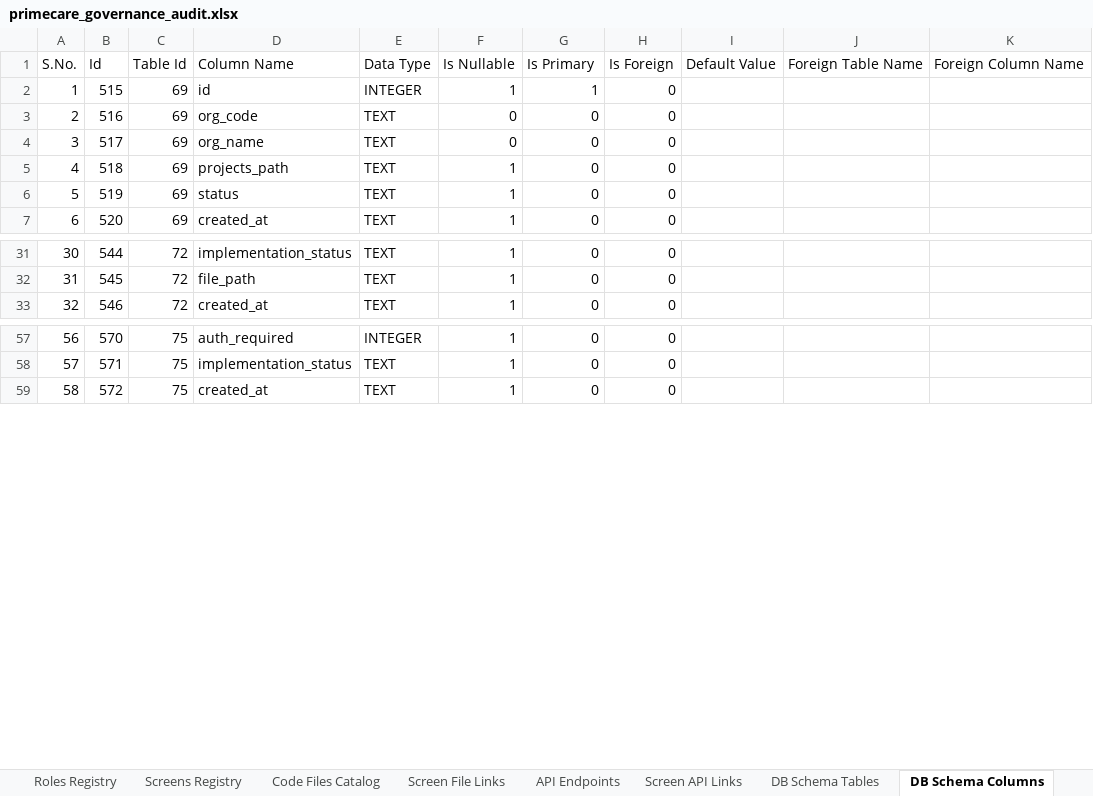
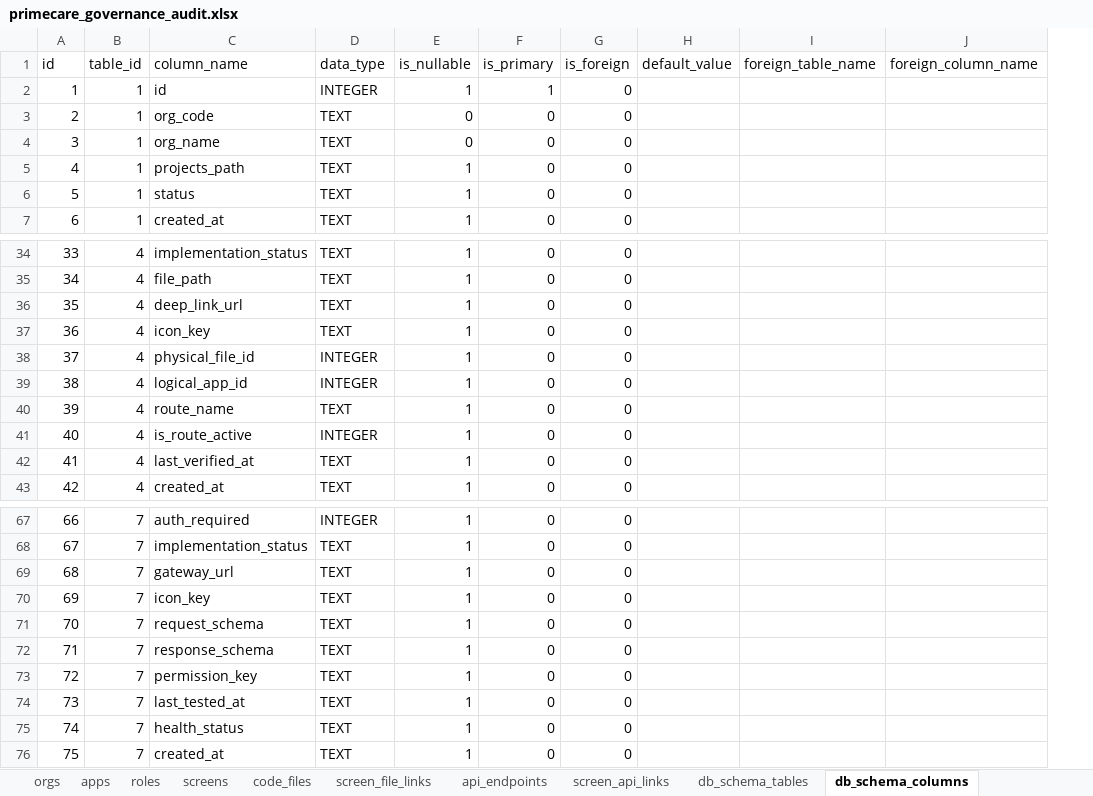
Before and after one commit to shaikhrais/primecare-platform, an Excel workbook: .agents/governance/primecare_governance_audit.xlsx, sheet db_schema_columns, drawn as a sheet; only a part is shown, gaps mark what is left out; values as stored, in another font and other column widths than the file's, no cell formats; removed rows and columns are numbered as before the commit, all else as after; the diff covers the shown part only; the diff names each change by its address in the sheet, - before the commit and + after, or states it on an @@ line.

```diff
--- a/.agents/governance/primecare_governance_audit.xlsx (sheet db_schema_columns)
+++ b/.agents/governance/primecare_governance_audit.xlsx (sheet db_schema_columns)
-sheet tab: Roles Registry
+sheet tab: roles
-sheet tab: Screens Registry
+sheet tab: screens
-sheet tab: Code Files Catalog
+sheet tab: code_files
-sheet tab: Screen File Links
+sheet tab: screen_file_links
-sheet tab: API Endpoints
+sheet tab: api_endpoints
-sheet tab: Screen API Links
+sheet tab: screen_api_links
-sheet tab: DB Schema Tables
+sheet tab: db_schema_tables
-sheet tab: DB Schema Columns
+sheet tab: db_schema_columns
-column B, rows 2-7: 515 | 516 | 517 | 518 | 519 | 520; rows 31-33: 544 | 545 | 546; rows 57-59: 570 | 571 | 572
-column C, rows 2-7: all 69; rows 31-33: all 72; rows 57-59: all 75
+column B, rows 2-7: all 1; rows 34-35: 4 | 4; row 43: 4; rows 67-68: 7 | 7; row 76: 7
-column I, empty
+column H, empty
-row 1: S.No. | Id | Table Id | Column Name | Data Type | Is Nullable | Is Primary | Is Foreign | Default Value | Foreign Table Name | Foreign Column Name
+row 1: id | table_id | column_name | data_type | is_nullable | is_primary | is_foreign | default_value | foreign_table_name | foreign_column_name
@@ column A renumbered from row 19 down @@
+row 36: 35 | 4 | deep_link_url | TEXT | 1 | 0 | 0
+row 37: 36 | 4 | icon_key | TEXT | 1 | 0 | 0
+row 38: 37 | 4 | physical_file_id | INTEGER | 1 | 0 | 0
+row 39: 38 | 4 | logical_app_id | INTEGER | 1 | 0 | 0
+row 40: 39 | 4 | route_name | TEXT | 1 | 0 | 0
+row 41: 40 | 4 | is_route_active | INTEGER | 1 | 0 | 0
+row 42: 41 | 4 | last_verified_at | TEXT | 1 | 0 | 0
+row 69: 68 | 7 | gateway_url | TEXT | 1 | 0 | 0
+row 70: 69 | 7 | icon_key | TEXT | 1 | 0 | 0
+row 71: 70 | 7 | request_schema | TEXT | 1 | 0 | 0
+row 72: 71 | 7 | response_schema | TEXT | 1 | 0 | 0
+row 73: 72 | 7 | permission_key | TEXT | 1 | 0 | 0
+row 74: 73 | 7 | last_tested_at | TEXT | 1 | 0 | 0
+row 75: 74 | 7 | health_status | TEXT | 1 | 0 | 0
```
Also changed, not shown: 33 added rows elsewhere in this sheet, sheet router_mounts, sheet governance_reports, sheet package_files, sheet screen_api_links, sheet code_files, sheet screen_components, 23 more sheets, other sheet tabs, cell formats, 2 other files.
